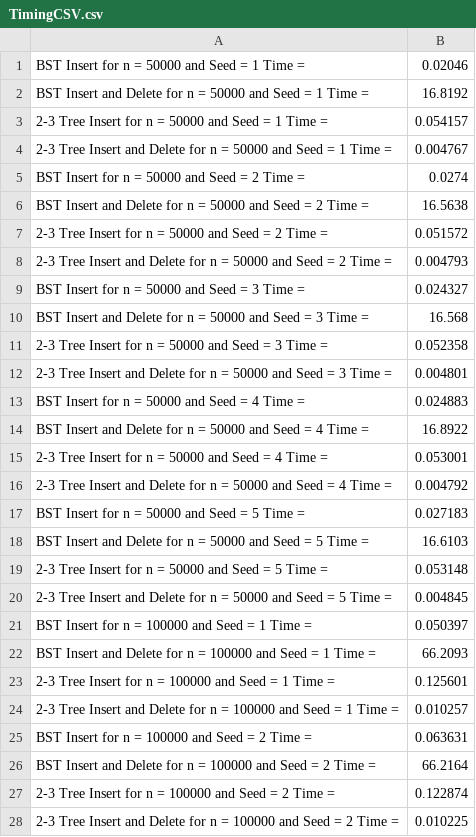
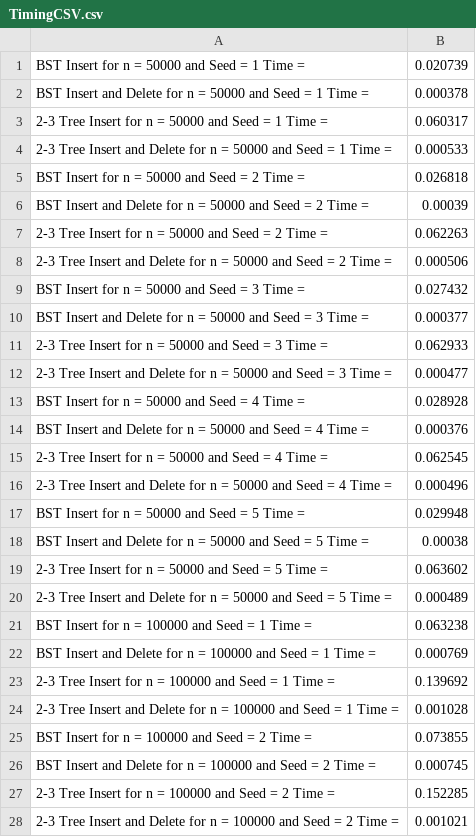
Before and after one commit to brentmitchell25/EECS-560, a CSV file: Mitchell_Lab6/Lab6/TimingCSV.csv, drawn as a sheet; only a part is shown; the diff covers the shown part only.

Commit message:
Added part of csv

```diff
--- a/Mitchell_Lab6/Lab6/TimingCSV.csv
+++ b/Mitchell_Lab6/Lab6/TimingCSV.csv
@@ -1,28 +1,28 @@
-BST Insert for n = 50000 and Seed = 1 Time = ,0.02046
-BST Insert and Delete for n = 50000 and Seed = 1 Time = ,16.8192
-2-3 Tree Insert for n = 50000 and Seed = 1 Time = ,0.054157
-2-3 Tree Insert and Delete for n = 50000 and Seed = 1 Time = ,0.004767
-BST Insert for n = 50000 and Seed = 2 Time = ,0.0274
-BST Insert and Delete for n = 50000 and Seed = 2 Time = ,16.5638
-2-3 Tree Insert for n = 50000 and Seed = 2 Time = ,0.051572
-2-3 Tree Insert and Delete for n = 50000 and Seed = 2 Time = ,0.004793
-BST Insert for n = 50000 and Seed = 3 Time = ,0.024327
-BST Insert and Delete for n = 50000 and Seed = 3 Time = ,16.568
-2-3 Tree Insert for n = 50000 and Seed = 3 Time = ,0.052358
-2-3 Tree Insert and Delete for n = 50000 and Seed = 3 Time = ,0.004801
-BST Insert for n = 50000 and Seed = 4 Time = ,0.024883
-BST Insert and Delete for n = 50000 and Seed = 4 Time = ,16.8922
-2-3 Tree Insert for n = 50000 and Seed = 4 Time = ,0.053001
-2-3 Tree Insert and Delete for n = 50000 and Seed = 4 Time = ,0.004792
-BST Insert for n = 50000 and Seed = 5 Time = ,0.027183
-BST Insert and Delete for n = 50000 and Seed = 5 Time = ,16.6103
-2-3 Tree Insert for n = 50000 and Seed = 5 Time = ,0.053148
-2-3 Tree Insert and Delete for n = 50000 and Seed = 5 Time = ,0.004845
-BST Insert for n = 100000 and Seed = 1 Time = ,0.050397
-BST Insert and Delete for n = 100000 and Seed = 1 Time = ,66.2093
-2-3 Tree Insert for n = 100000 and Seed = 1 Time = ,0.125601
-2-3 Tree Insert and Delete for n = 100000 and Seed = 1 Time = ,0.010257
-BST Insert for n = 100000 and Seed = 2 Time = ,0.063631
-BST Insert and Delete for n = 100000 and Seed = 2 Time = ,66.2164
-2-3 Tree Insert for n = 100000 and Seed = 2 Time = ,0.122874
-2-3 Tree Insert and Delete for n = 100000 and Seed = 2 Time = ,0.010225
+BST Insert for n = 50000 and Seed = 1 Time = ,0.020739
+BST Insert and Delete for n = 50000 and Seed = 1 Time = ,0.000378
+2-3 Tree Insert for n = 50000 and Seed = 1 Time = ,0.060317
+2-3 Tree Insert and Delete for n = 50000 and Seed = 1 Time = ,0.000533
+BST Insert for n = 50000 and Seed = 2 Time = ,0.026818
+BST Insert and Delete for n = 50000 and Seed = 2 Time = ,0.00039
+2-3 Tree Insert for n = 50000 and Seed = 2 Time = ,0.062263
+2-3 Tree Insert and Delete for n = 50000 and Seed = 2 Time = ,0.000506
+BST Insert for n = 50000 and Seed = 3 Time = ,0.027432
+BST Insert and Delete for n = 50000 and Seed = 3 Time = ,0.000377
+2-3 Tree Insert for n = 50000 and Seed = 3 Time = ,0.062933
+2-3 Tree Insert and Delete for n = 50000 and Seed = 3 Time = ,0.000477
+BST Insert for n = 50000 and Seed = 4 Time = ,0.028928
+BST Insert and Delete for n = 50000 and Seed = 4 Time = ,0.000376
+2-3 Tree Insert for n = 50000 and Seed = 4 Time = ,0.062545
+2-3 Tree Insert and Delete for n = 50000 and Seed = 4 Time = ,0.000496
+BST Insert for n = 50000 and Seed = 5 Time = ,0.029948
+BST Insert and Delete for n = 50000 and Seed = 5 Time = ,0.00038
+2-3 Tree Insert for n = 50000 and Seed = 5 Time = ,0.063602
+2-3 Tree Insert and Delete for n = 50000 and Seed = 5 Time = ,0.000489
+BST Insert for n = 100000 and Seed = 1 Time = ,0.063238
+BST Insert and Delete for n = 100000 and Seed = 1 Time = ,0.000769
+2-3 Tree Insert for n = 100000 and Seed = 1 Time = ,0.139692
+2-3 Tree Insert and Delete for n = 100000 and Seed = 1 Time = ,0.001028
+BST Insert for n = 100000 and Seed = 2 Time = ,0.073855
+BST Insert and Delete for n = 100000 and Seed = 2 Time = ,0.000745
+2-3 Tree Insert for n = 100000 and Seed = 2 Time = ,0.152285
+2-3 Tree Insert and Delete for n = 100000 and Seed = 2 Time = ,0.001021
```
Also changed, not shown: 70 removed rows and 7 edited cells elsewhere in this file.
